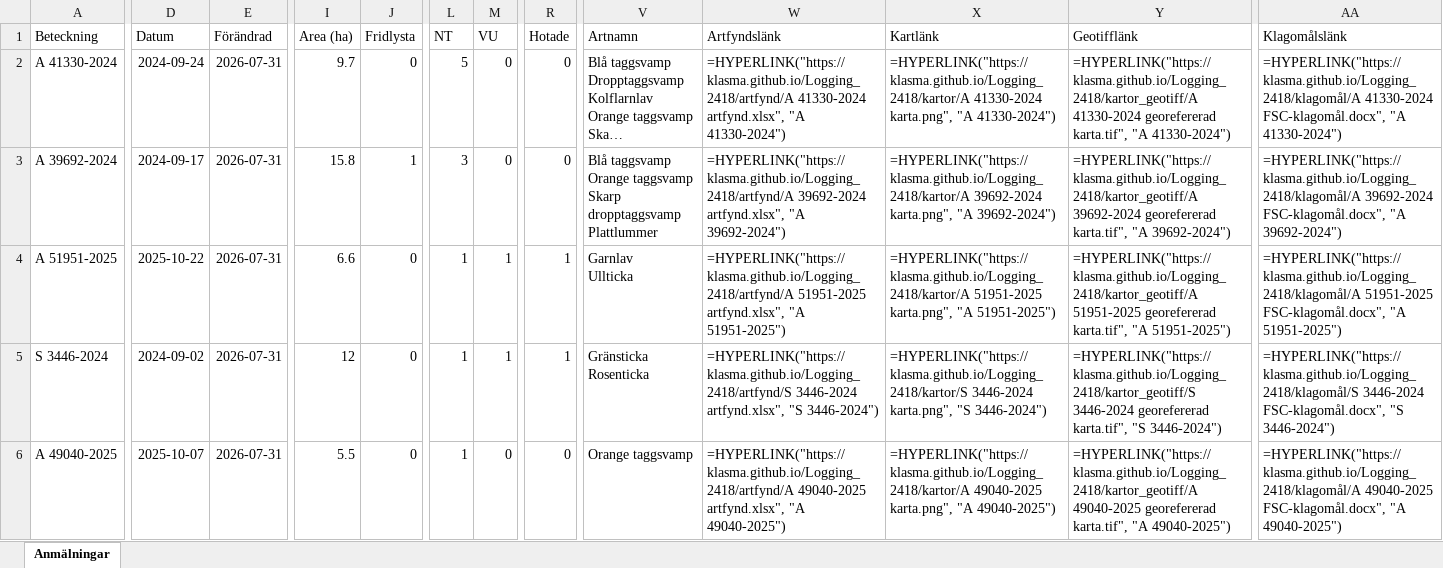
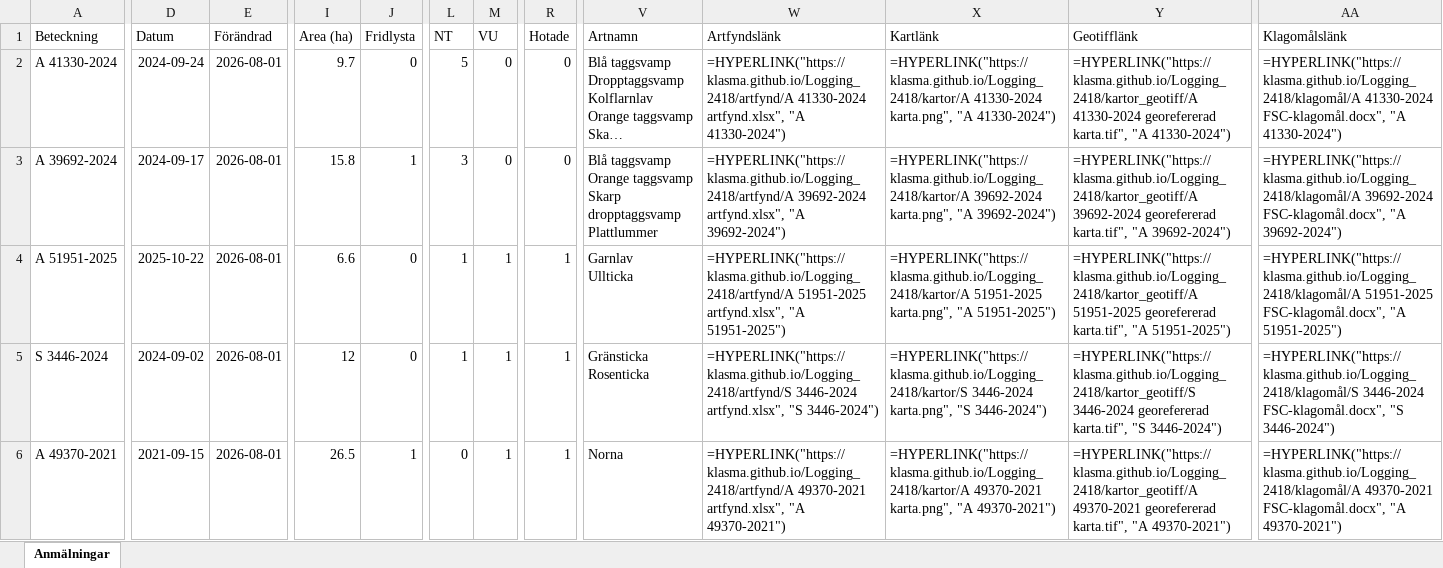
Before and after one commit to klasma/Logging_2418, an Excel workbook: Översikt MALÅ.xlsx, sheet Anmälningar, drawn as a sheet; only a part is shown, gaps mark what is left out; long unchanged cells end in …; values as stored, in another font and other column widths than the file's, no borders; formulas without a stored value are shown as written; the diff covers the shown part only; the diff names each change by its address in the sheet, - before the commit and + after, or states it on an @@ line.

```diff
--- a/Översikt MALÅ.xlsx (sheet Anmälningar)
+++ b/Översikt MALÅ.xlsx (sheet Anmälningar)
-E2:E6 (Förändrad): 2026-07-31
+E2:E6 (Förändrad): 2026-08-01
-A6 (Beteckning): A 49040-2025
+A6 (Beteckning): A 49370-2021
-D6 (Datum): 2025-10-07
+D6 (Datum): 2021-09-15
-I6 (Area (ha)): 5.5
+I6 (Area (ha)): 26.5
-J6 (Fridlysta): 0
+J6 (Fridlysta): 1
-L6 (NT): 1
+L6 (NT): 0
-M6 (VU): 0
+M6 (VU): 1
-R6 (Hotade): 0
+R6 (Hotade): 1
-V6 (Artnamn): Orange taggsvamp
+V6 (Artnamn): Norna
-W6 (Artfyndslänk): =HYPERLINK("https://klasma.github.io/Logging_2418/artfynd/A 49040-2025 artfynd.xlsx", "A 49040-2025")
+W6 (Artfyndslänk): =HYPERLINK("https://klasma.github.io/Logging_2418/artfynd/A 49370-2021 artfynd.xlsx", "A 49370-2021")
-X6 (Kartlänk): =HYPERLINK("https://klasma.github.io/Logging_2418/kartor/A 49040-2025 karta.png", "A 49040-2025")
+X6 (Kartlänk): =HYPERLINK("https://klasma.github.io/Logging_2418/kartor/A 49370-2021 karta.png", "A 49370-2021")
-Y6 (Geotifflänk): =HYPERLINK("https://klasma.github.io/Logging_2418/kartor_geotiff/A 49040-2025 georefererad karta.tif", "A 49040-2025")
+Y6 (Geotifflänk): =HYPERLINK("https://klasma.github.io/Logging_2418/kartor_geotiff/A 49370-2021 georefererad karta.tif", "A 49370-2021")
-AA6 (Klagomålslänk): =HYPERLINK("https://klasma.github.io/Logging_2418/klagomål/A 49040-2025 FSC-klagomål.docx", "A 49040-2025")
+AA6 (Klagomålslänk): =HYPERLINK("https://klasma.github.io/Logging_2418/klagomål/A 49370-2021 FSC-klagomål.docx", "A 49370-2021")
```
Also changed, not shown: 1467 edited cells elsewhere in this sheet, artfynd/A 39692-2024 artfynd.xlsx, artfynd/A 41330-2024 artfynd.xlsx, 53 other files.
